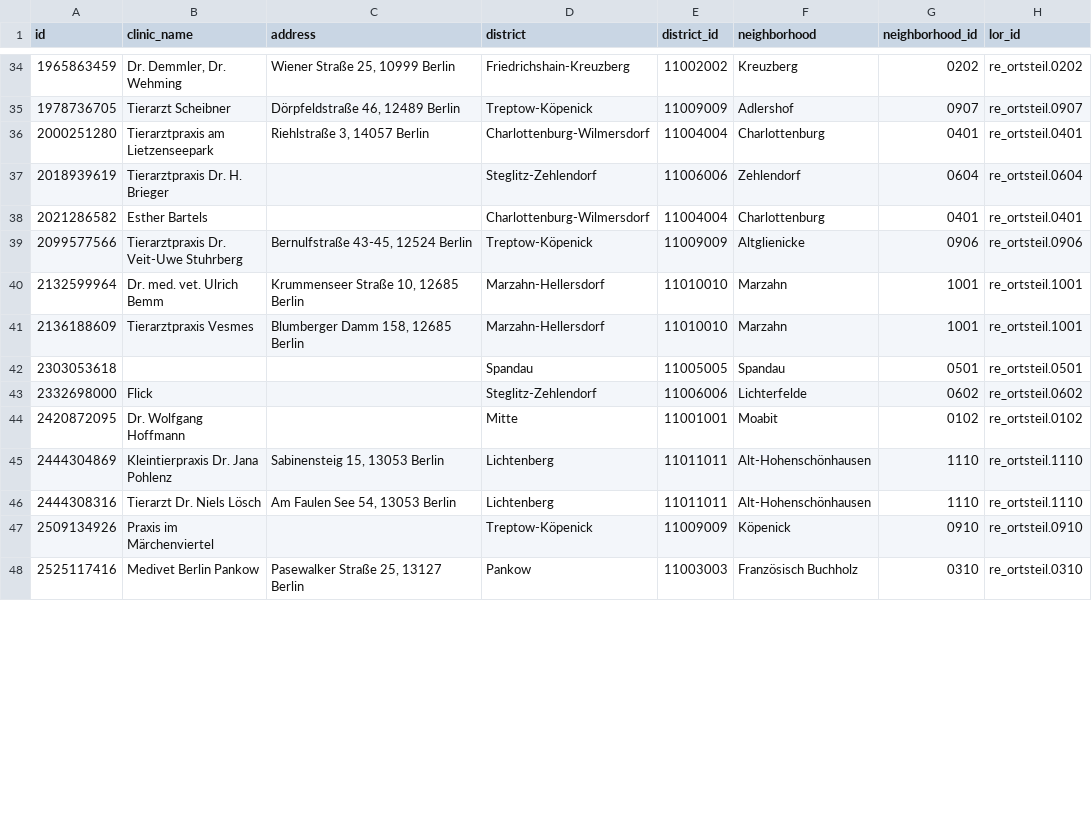
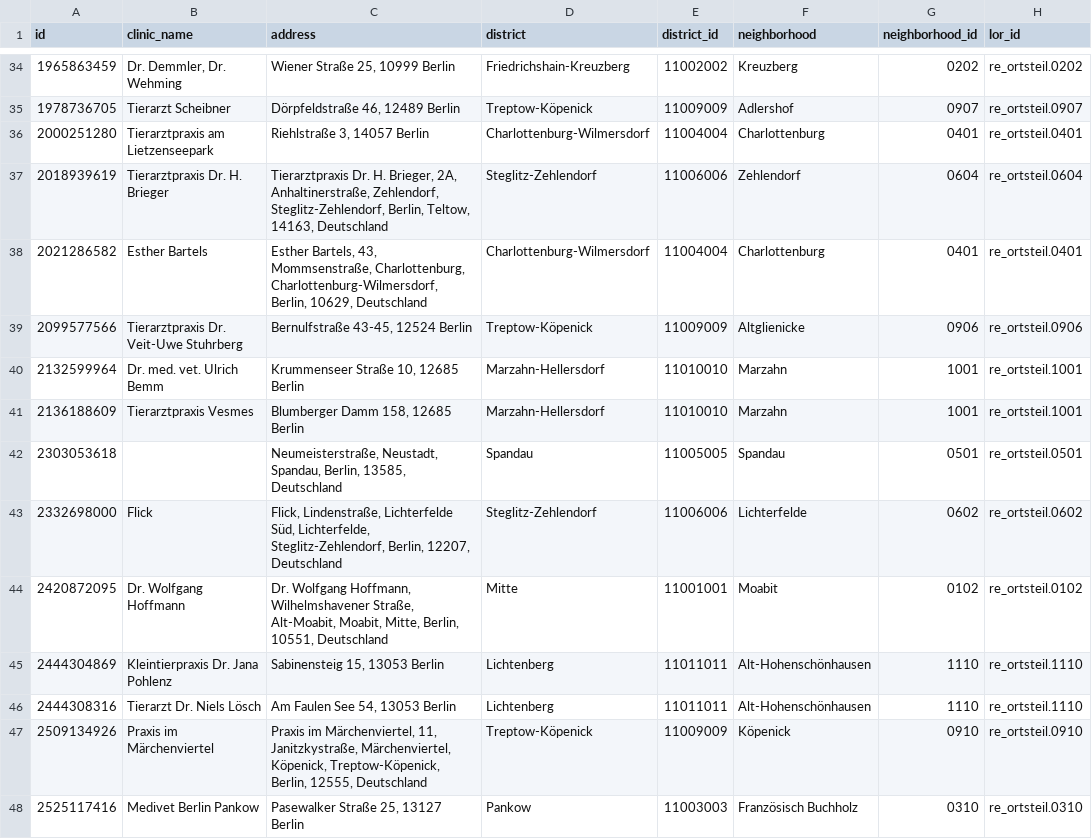
Before and after one commit to Nigar1209/berlin-poi-osm-pipeline, a CSV file: veterinary_clinics/scripts/vet_clinics_berlin_export_latest_v1.csv, drawn as a sheet; only a part is shown, gaps mark what is left out; the diff covers the shown part only; the diff names each change by its address in the sheet, - before the commit and + after, or states it on an @@ line.

Commit message:
Enrich missing addresses via reverse geocoding and export final dataset

```diff
--- a/veterinary_clinics/scripts/vet_clinics_berlin_export_latest_v1.csv
+++ b/veterinary_clinics/scripts/vet_clinics_berlin_export_latest_v1.csv
-C37 (address): (empty)
+C37 (address): Tierarztpraxis Dr. H. Brieger, 2A, Anhaltinerstraße, Zehlendorf, Steglitz-Zehlendorf, Berlin, Teltow, 14163, Deutschland
-C38 (address): (empty)
+C38 (address): Esther Bartels, 43, Mommsenstraße, Charlottenburg, Charlottenburg-Wilmersdorf, Berlin, 10629, Deutschland
-C42 (address): (empty)
+C42 (address): Neumeisterstraße, Neustadt, Spandau, Berlin, 13585, Deutschland
-C43 (address): (empty)
+C43 (address): Flick, Lindenstraße, Lichterfelde Süd, Lichterfelde, Steglitz-Zehlendorf, Berlin, 12207, Deutschland
-C44 (address): (empty)
+C44 (address): Dr. Wolfgang Hoffmann, Wilhelmshavener Straße, Alt-Moabit, Moabit, Mitte, Berlin, 10551, Deutschland
-C47 (address): (empty)
+C47 (address): Praxis im Märchenviertel, 11, Janitzkystraße, Märchenviertel, Köpenick, Treptow-Köpenick, Berlin, 12555, Deutschland
```
Also changed, not shown: 42 edited cells elsewhere in this file, 1 other file.
